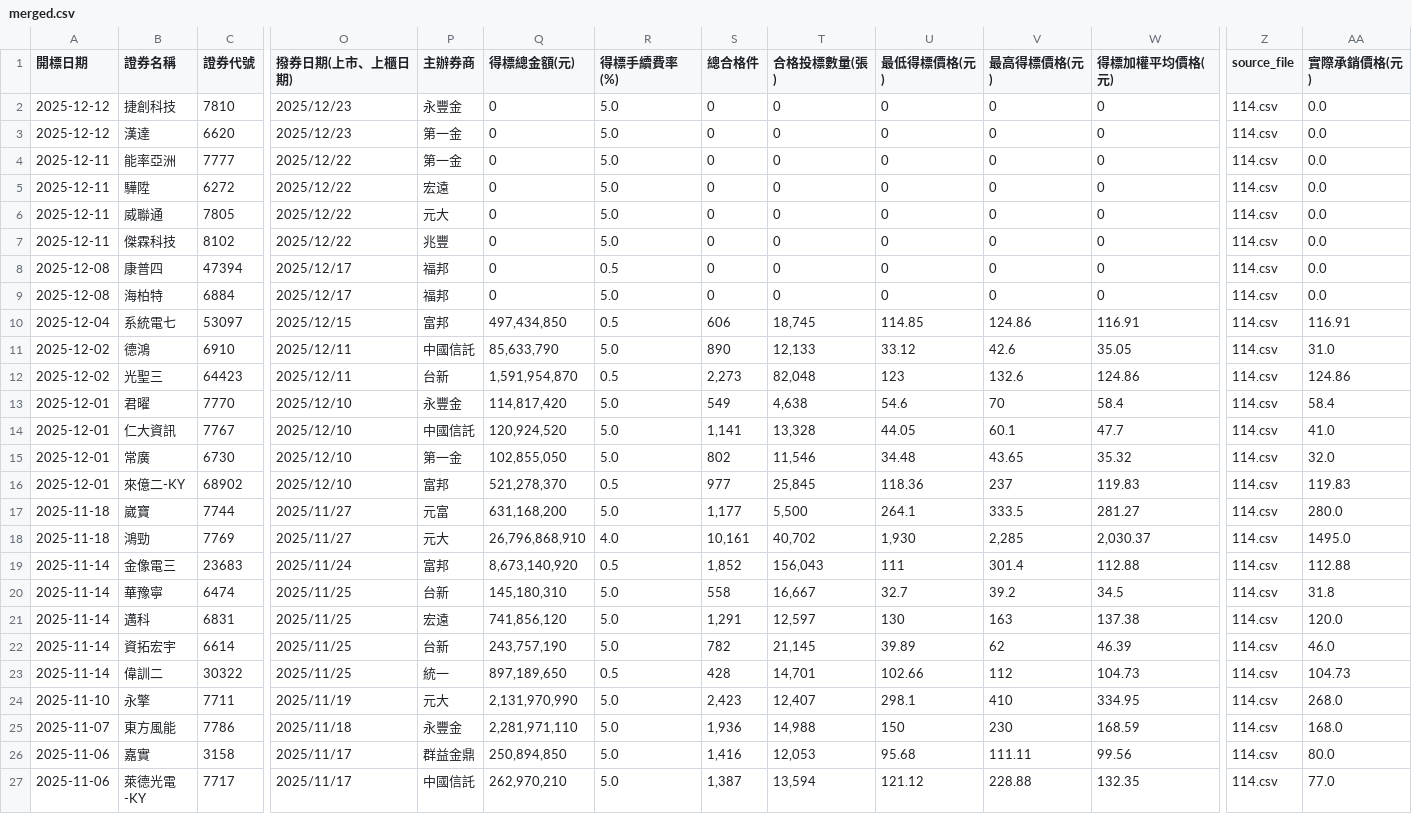
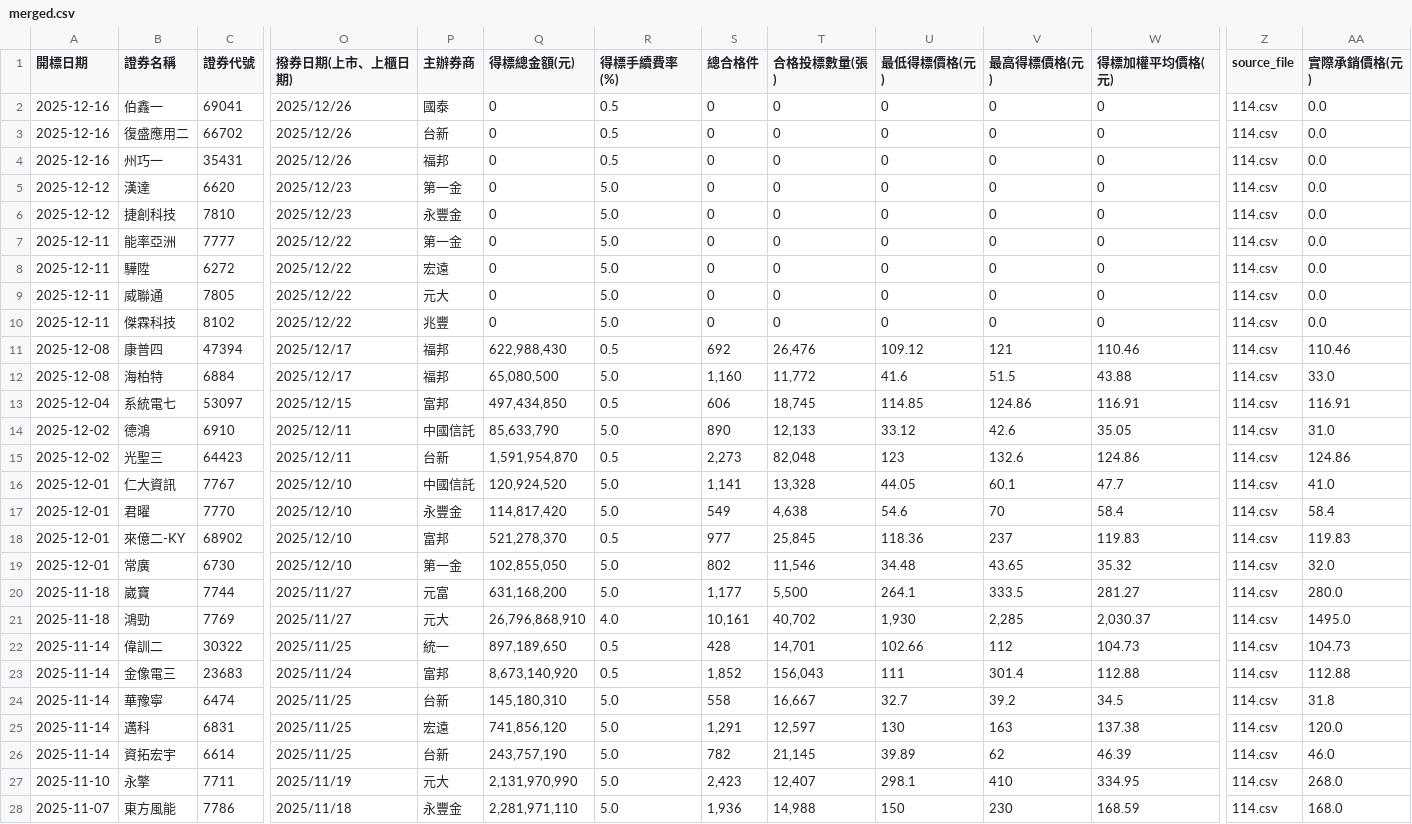
Before and after one commit to Aryido/auction, a CSV file: years/final/merged.csv, drawn as a sheet; only a part is shown, gaps mark what is left out; the shorter side is filled out with more unchanged rows; addresses are those after the commit; rows hold the shown columns only; the diff covers the shown part only; the diff names each change by its address in the sheet, - before the commit and + after, or states it on an @@ line.

```diff
--- a/years/final/merged.csv
+++ b/years/final/merged.csv
+row 2: 2025-12-16 | 伯鑫一 | 69041 | 2025/12/26 | 國泰 | 0 | 0.5 | 0 | 0 | 0 | 0 | 0 | 114.csv | 0.0
+row 3: 2025-12-16 | 復盛應用二 | 66702 | 2025/12/26 | 台新 | 0 | 0.5 | 0 | 0 | 0 | 0 | 0 | 114.csv | 0.0
+row 4: 2025-12-16 | 州巧一 | 35431 | 2025/12/26 | 福邦 | 0 | 0.5 | 0 | 0 | 0 | 0 | 0 | 114.csv | 0.0
@@ row 3 moved to row 5: 2025-12-12 @@
-Q11 (得標總金額(元)): 0
+Q11 (得標總金額(元)): 622,988,430
-S11 (總合格件): 0
+S11 (總合格件): 692
-T11 (合格投標數量(張)): 0
+T11 (合格投標數量(張)): 26,476
-U11 (最低得標價格(元)): 0
+U11 (最低得標價格(元)): 109.12
-V11 (最高得標價格(元)): 0
+V11 (最高得標價格(元)): 121
-W11 (得標加權平均價格(元)): 0
+W11 (得標加權平均價格(元)): 110.46
-AA11 (實際承銷價格(元)): 0.0
+AA11 (實際承銷價格(元)): 110.46
-Q12 (得標總金額(元)): 0
+Q12 (得標總金額(元)): 65,080,500
-S12 (總合格件): 0
+S12 (總合格件): 1,160
-T12 (合格投標數量(張)): 0
+T12 (合格投標數量(張)): 11,772
-U12 (最低得標價格(元)): 0
+U12 (最低得標價格(元)): 41.6
-V12 (最高得標價格(元)): 0
+V12 (最高得標價格(元)): 51.5
-W12 (得標加權平均價格(元)): 0
+W12 (得標加權平均價格(元)): 43.88
-AA12 (實際承銷價格(元)): 0.0
+AA12 (實際承銷價格(元)): 33.0
@@ row 14 moved to row 16: 2025-12-01 @@
@@ row 16 moved to row 18: 2025-12-01 @@
@@ row 23 moved to row 22: 2025-11-14 @@
```
Also changed, not shown: 24 moved rows elsewhere in this file, years/114.csv.
